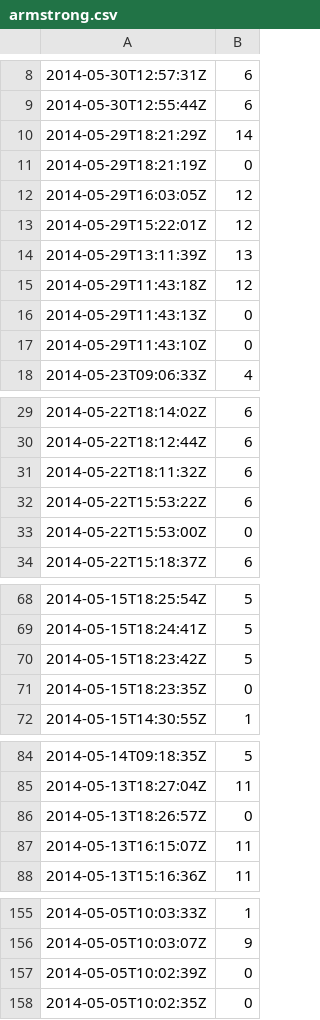
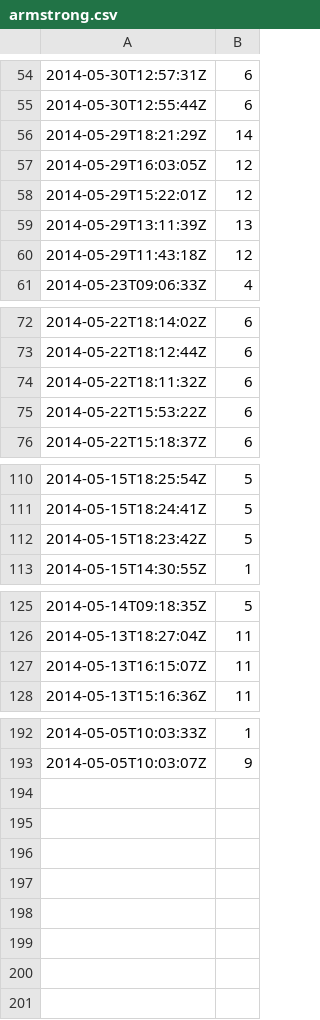
Before and after one commit to andrascsibi/how-many-pullups, a CSV file: exports/armstrong.csv, drawn as a sheet; only a part is shown, gaps mark what is left out; removed rows and columns are numbered as before the commit, all else as after; the diff covers the shown part only; the diff names each change by its address in the sheet, - before the commit and + after, or states it on an @@ line.

```diff
--- a/exports/armstrong.csv
+++ b/exports/armstrong.csv
-row 11: 2014-05-29T18:21:19Z | 0
-row 16: 2014-05-29T11:43:13Z | 0
-row 17: 2014-05-29T11:43:10Z | 0
-row 33: 2014-05-22T15:53:00Z | 0
-row 71: 2014-05-15T18:23:35Z | 0
-row 86: 2014-05-13T18:26:57Z | 0
-row 157: 2014-05-05T10:02:39Z | 0
-row 158: 2014-05-05T10:02:35Z | 0
```
Also changed, not shown: 46 added rows and 3 removed rows elsewhere in this file, 7 other files.
